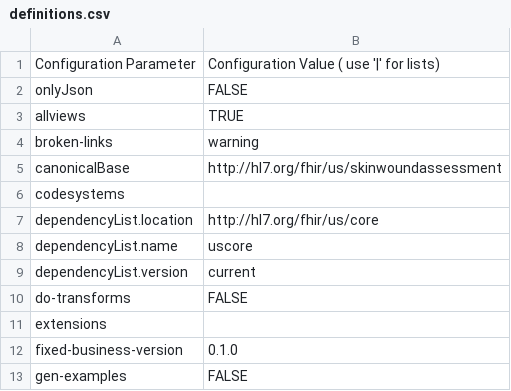
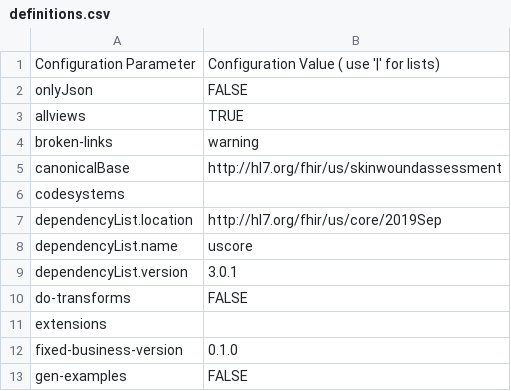
Before and after one commit to HL7/fhir-skin-wound-ig, a CSV file: definitions.csv, drawn as a sheet; only a part is shown.

Commit message:
US Core dependency updated to 3.0.1, Added Wound Volumn component slice to WoundSize profile, removed references to Connectathon 22

```diff
--- a/definitions.csv
+++ b/definitions.csv
@@ -6,5 +6,5 @@ canonicalBase,http://hl7.org/fhir/us/skinwoundassessment
 codesystems,
-dependencyList.location,http://hl7.org/fhir/us/core
+dependencyList.location,http://hl7.org/fhir/us/core/2019Sep
 dependencyList.name,uscore
-dependencyList.version,current
+dependencyList.version,3.0.1
 do-transforms,FALSE
```
Also changed, not shown: 26 other files.
